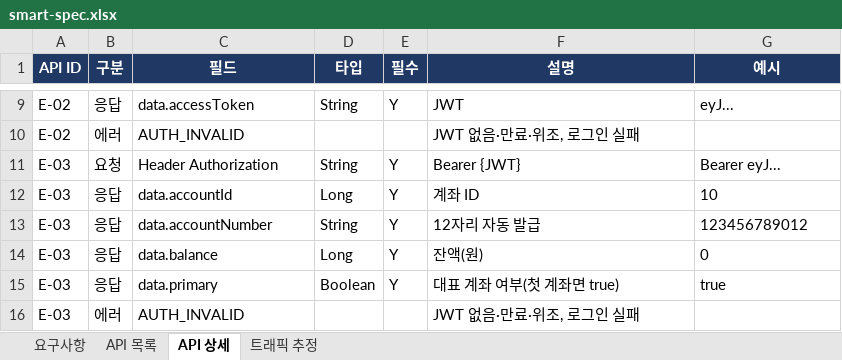
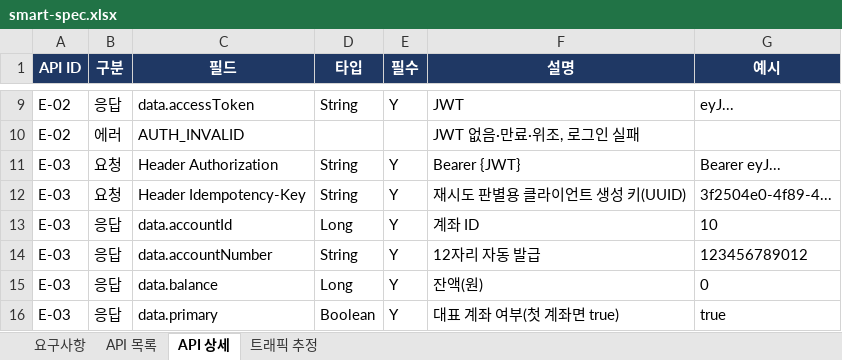
Before and after one commit to softcatch/smart-finance-agent, an Excel workbook: docs/smart-spec.xlsx, sheet API 상세, drawn as a sheet; only a part is shown, gaps mark what is left out; the shorter side is filled out with more unchanged rows; values as stored, in another font and other column widths than the file's, no borders; the diff names each change by its address in the sheet, - before the commit and + after, or states it on an @@ line.

```diff
--- a/docs/smart-spec.xlsx (sheet API 상세)
+++ b/docs/smart-spec.xlsx (sheet API 상세)
+row 12: E-03 | 요청 | Header Idempotency-Key | String | Y | 재시도 판별용 클라이언트 생성 키(UUID) | 3f2504e0-4f89-4...
```
Also changed, not shown: 4 other files.
